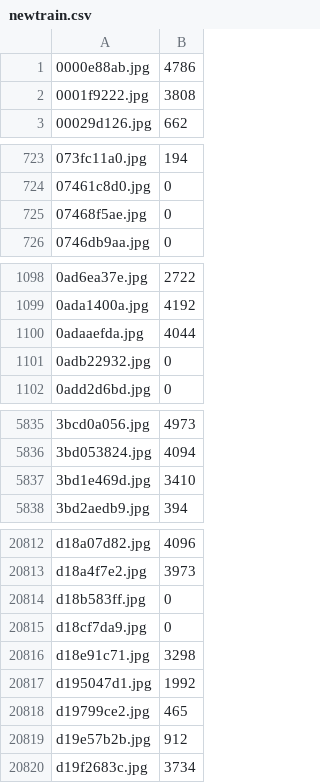
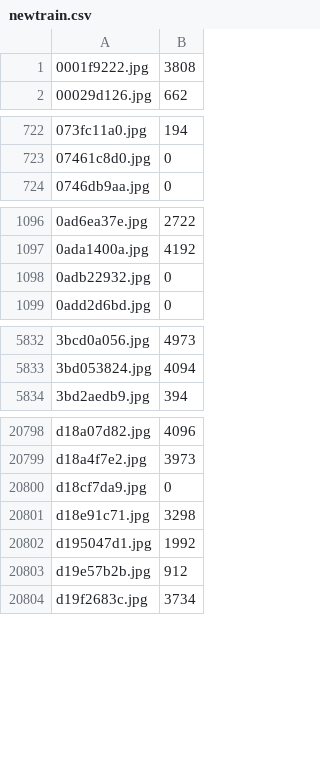
Before and after one commit to lukebrossman/WhaleTailID, a CSV file: newtrain.csv, drawn as a sheet; only a part is shown, gaps mark what is left out; the diff covers the shown part only; the diff names each change by its address in the sheet, - before the commit and + after, or states it on an @@ line.

```diff
--- a/newtrain.csv
+++ b/newtrain.csv
-row 1: 0000e88ab.jpg | 4786
-row 725: 07468f5ae.jpg | 0
-row 1100: 0adaaefda.jpg | 4044
-row 5837: 3bd1e469d.jpg | 3410
-row 20814: d18b583ff.jpg | 0
-row 20818: d19799ce2.jpg | 465
```
Also changed, not shown: 13 removed rows elsewhere in this file, 2 other files.
